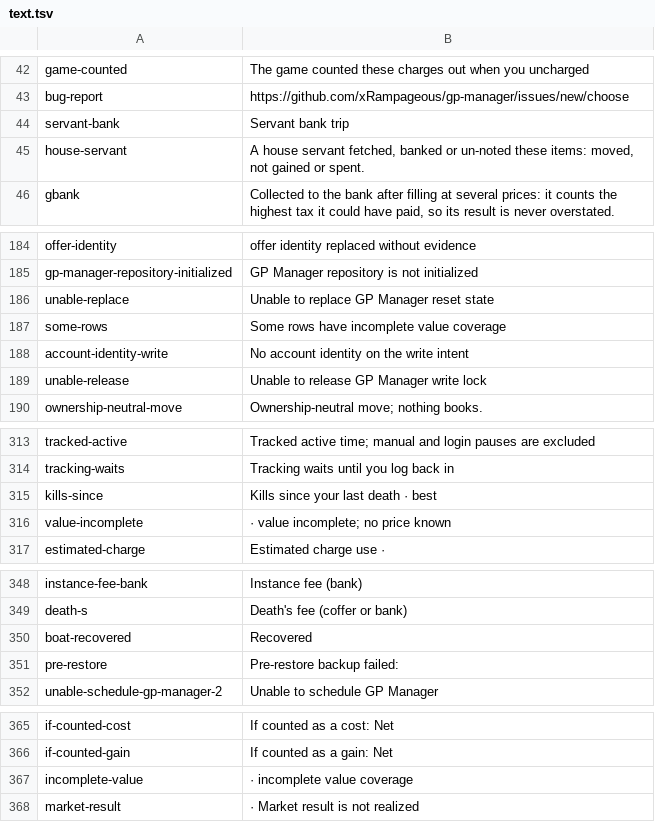
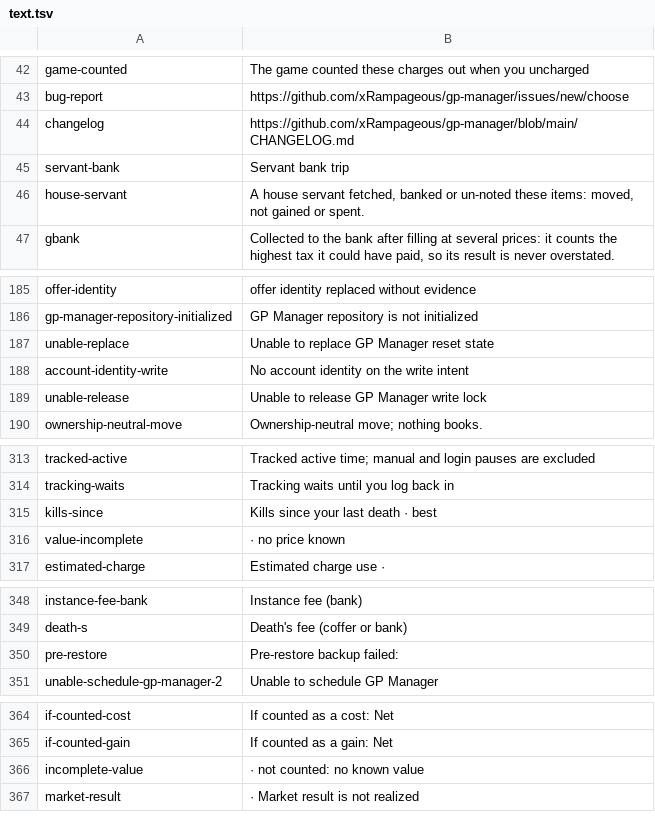
Before and after one commit to xRampageous/gp-manager, a TSV file: src/main/resources/com/gpmanager/model/text.tsv, drawn as a sheet; only a part is shown, gaps mark what is left out.

```diff
--- a/src/main/resources/com/gpmanager/model/text.tsv
+++ b/src/main/resources/com/gpmanager/model/text.tsv
@@ -43,2 +43,3 @@ game-counted	The game counted these charges out when you uncharged
 bug-report	https://github.com/xRampageous/gp-manager/issues/new/choose
+changelog	https://github.com/xRampageous/gp-manager/blob/main/CHANGELOG.md
 servant-bank	Servant bank trip
@@ -186,3 +187,2 @@ gp-manager-repository-initialized	GP Manager repository is not initialized
 unable-replace	Unable to replace GP Manager reset state
-some-rows	Some rows have incomplete value coverage
 account-identity-write	No account identity on the write intent
@@ -315,3 +315,3 @@ tracking-waits	Tracking waits until you log back in
 kills-since	Kills since your last death · best
-value-incomplete	 · value incomplete; no price known
+value-incomplete	 · no price known
 estimated-charge	Estimated charge use ·
@@ -349,3 +349,2 @@ instance-fee-bank	Instance fee (bank)
 death-s	Death's fee (coffer or bank)
-boat-recovered	Recovered
 pre-restore	Pre-restore backup failed:
@@ -366,3 +365,3 @@ if-counted-cost	If counted as a cost: Net
 if-counted-gain	If counted as a gain: Net
-incomplete-value	 · incomplete value coverage
+incomplete-value	 · not counted: no known value
 market-result	 · Market result is not realized
```
Also changed, not shown: src/main/resources/com/gpmanager/model/patterns.tsv, 18 other files.
